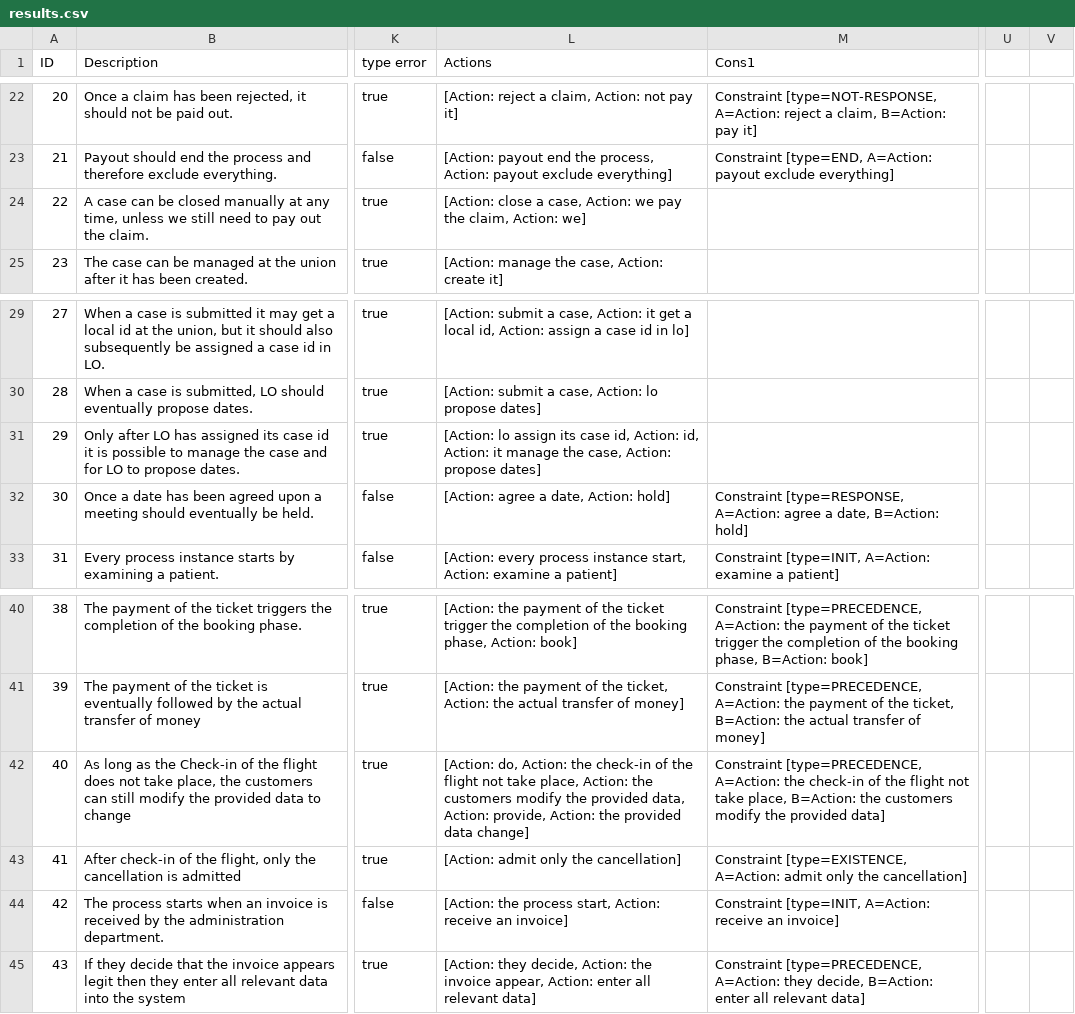
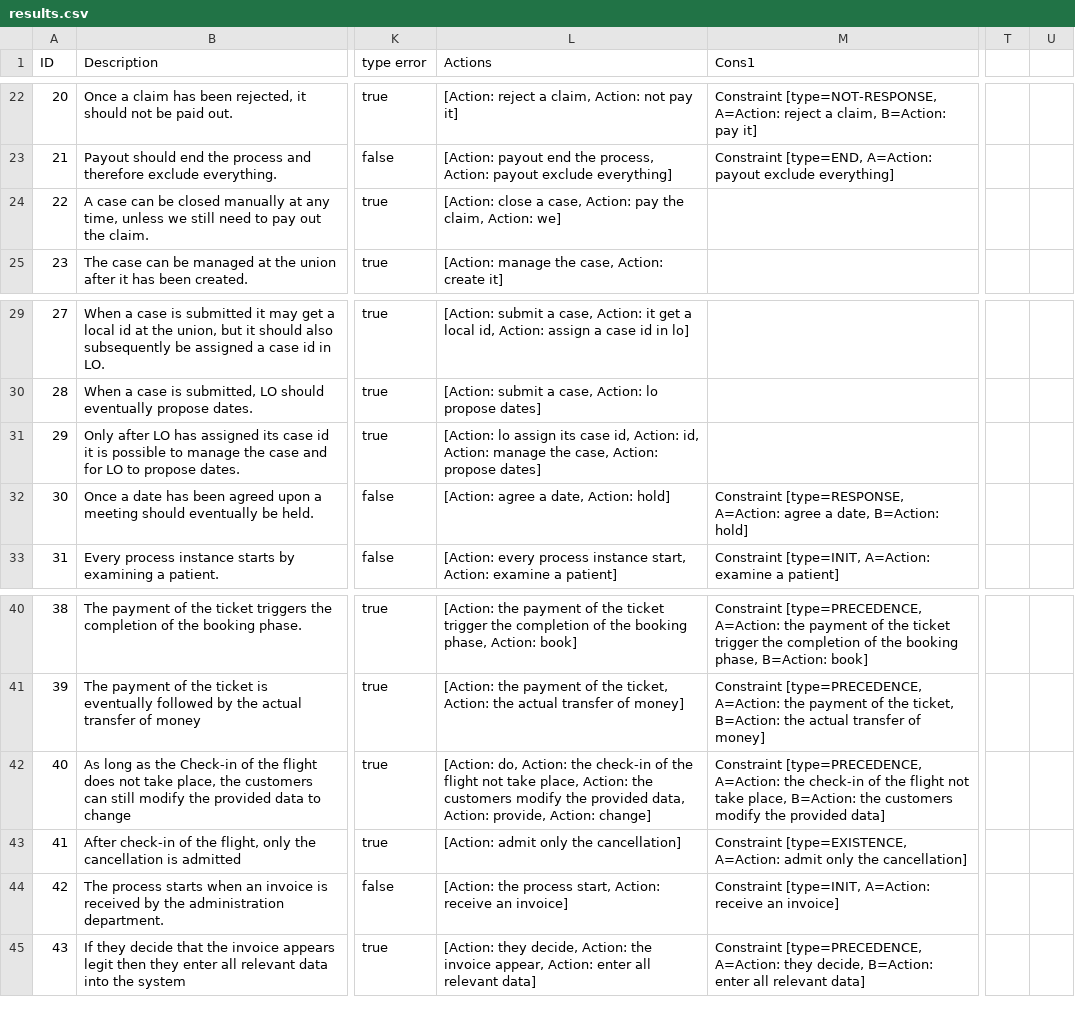
Before and after one commit to hanvanderaa/declareextraction, a CSV file: DeclareExtraction/output/results.csv, drawn as a sheet; only a part is shown, gaps mark what is left out; removed rows and columns are numbered as before the commit, all else as after; the diff covers the shown part only; the diff names each change by its address in the sheet, - before the commit and + after, or states it on an @@ line.

```diff
--- a/DeclareExtraction/output/results.csv
+++ b/DeclareExtraction/output/results.csv
+column T, empty
+column U, empty
-column U, empty
-column V, empty
-L24 (Actions): …case, Action: we pay the…
+L24 (Actions): …case, Action: pay the…
-L31 (Actions): …id, Action: it manage the…
+L31 (Actions): …id, Action: manage the…
-L42 (Actions): …provide, Action: the provided data change]
+L42 (Actions): …provide, Action: change]
```
Also changed, not shown: 53 edited cells elsewhere in this file, 1 other file.
